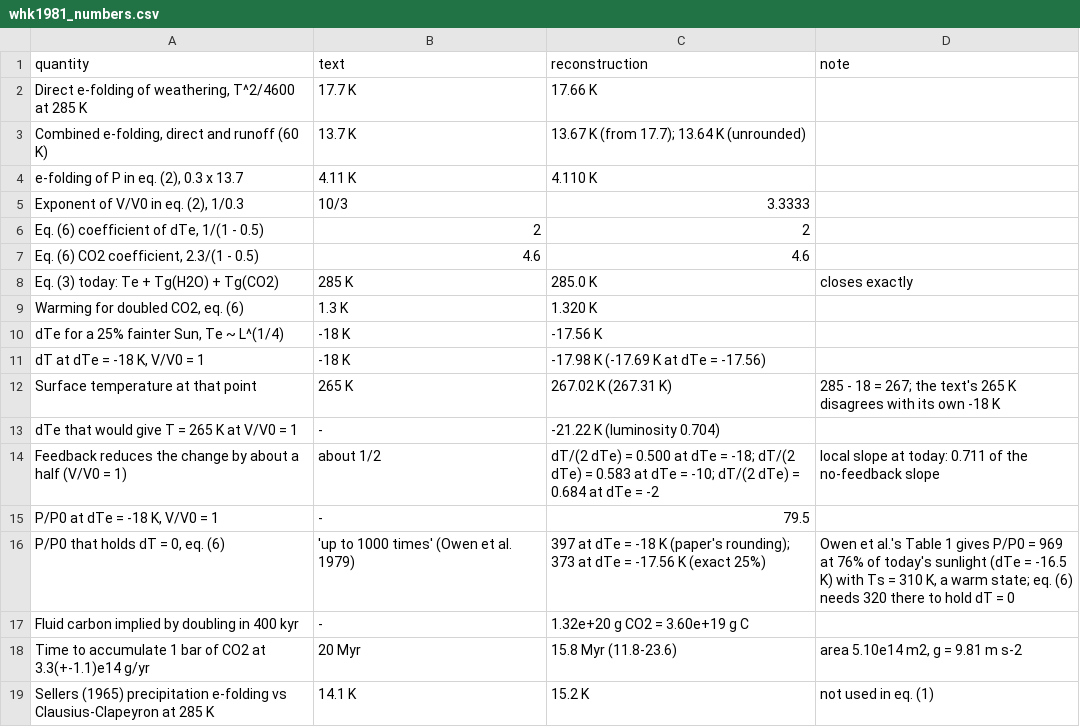
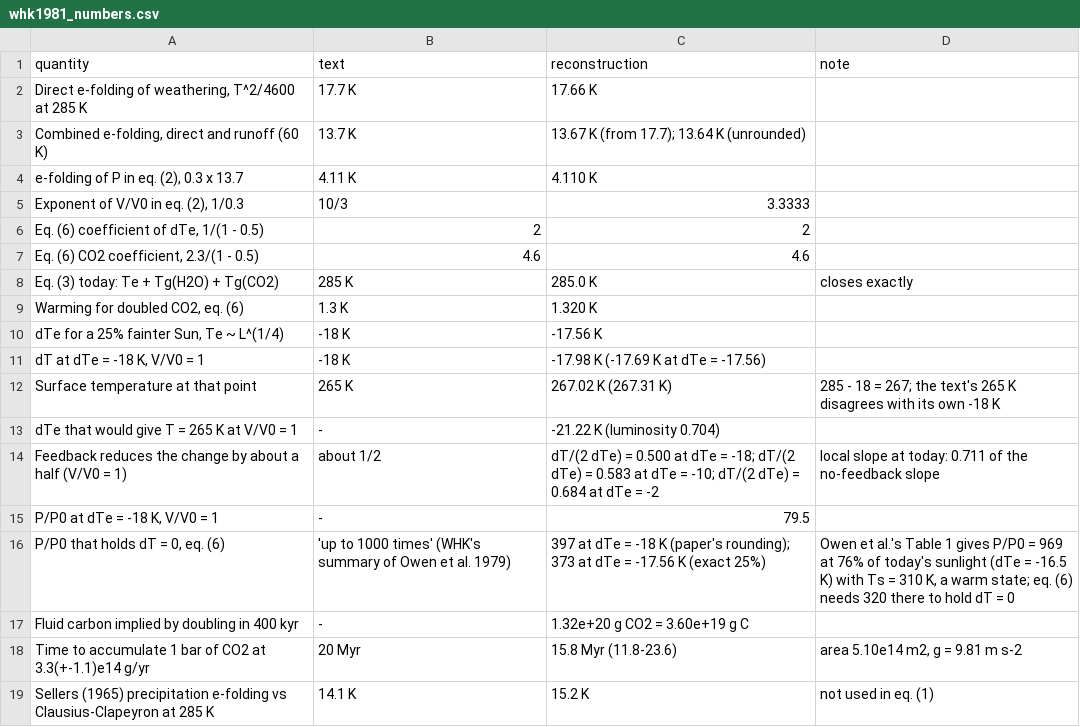
Before and after one commit to BWBrook/terra_prisca, a CSV file: models/walker_hays_kasting/fidelity/whk1981_numbers.csv, drawn as a sheet.

```diff
--- a/models/walker_hays_kasting/fidelity/whk1981_numbers.csv
+++ b/models/walker_hays_kasting/fidelity/whk1981_numbers.csv
@@ -15,3 +15,3 @@ Feedback reduces the change by about a half (V/V0 = 1),about 1/2,dT/(2 dTe) = 0.
 "P/P0 at dTe = -18 K, V/V0 = 1",-,79.5,
-"P/P0 that holds dT = 0, eq. (6)",'up to 1000 times' (Owen et al. 1979),397 at dTe = -18 K (paper's rounding); 373 at dTe = -17.56 K (exact 25%),"Owen et al.'s Table 1 gives P/P0 = 969 at 76% of today's sunlight (dTe = -16.5 K) with Ts = 310 K, a warm state; eq. (6) needs 320 there to hold dT = 0"
+"P/P0 that holds dT = 0, eq. (6)",'up to 1000 times' (WHK's summary of Owen et al. 1979),397 at dTe = -18 K (paper's rounding); 373 at dTe = -17.56 K (exact 25%),"Owen et al.'s Table 1 gives P/P0 = 969 at 76% of today's sunlight (dTe = -16.5 K) with Ts = 310 K, a warm state; eq. (6) needs 320 there to hold dT = 0"
 Fluid carbon implied by doubling in 400 kyr,-,1.32e+20 g CO2 = 3.60e+19 g C,
```
Also changed, not shown: models/biosphere_lifespan/fidelity/ck1992_so2_readings.csv, models/walker_hays_kasting/fidelity/whk1981_eq5_owen_fits.csv, 11 other files.
